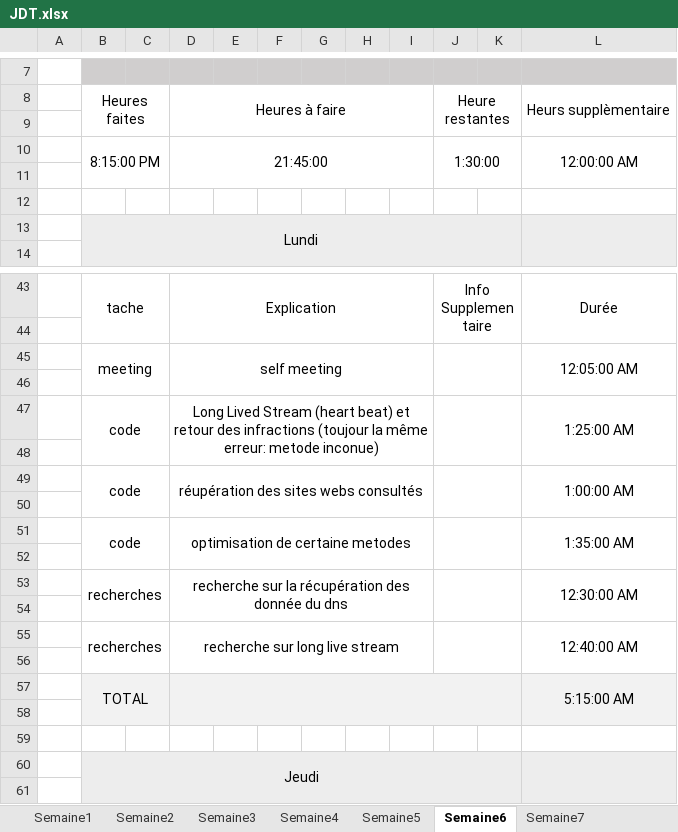
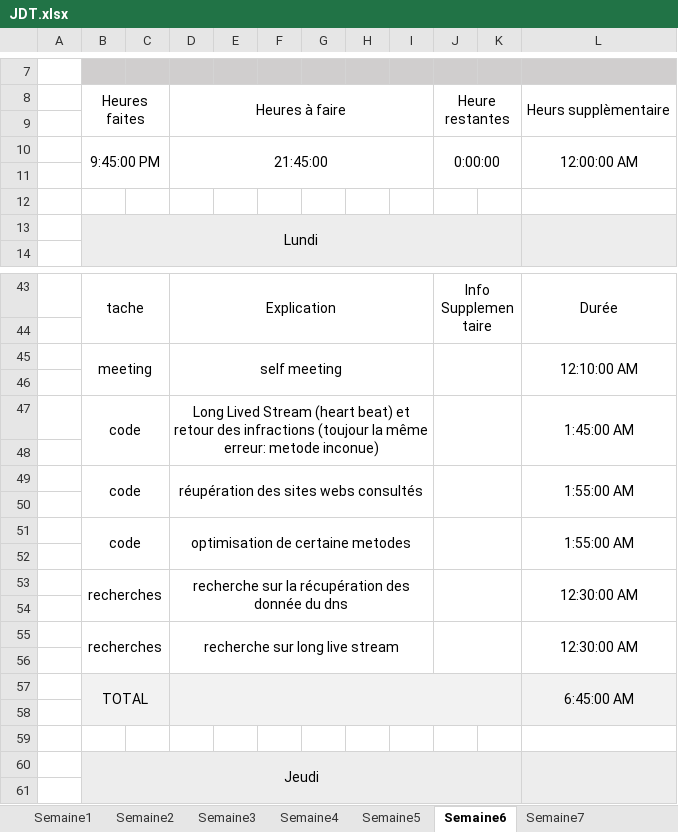
Before and after one commit to Morgan-DD/Shadow_Scan, an Excel workbook: documents/JDT/JDT.xlsx, sheet Semaine6, drawn as a sheet; only a part is shown, gaps mark what is left out; values as stored, in another font and other column widths than the file's, no borders; the diff names each change by its address in the sheet, - before the commit and + after, or states it on an @@ line.

```diff
--- a/documents/JDT/JDT.xlsx (sheet Semaine6)
+++ b/documents/JDT/JDT.xlsx (sheet Semaine6)
-B10: 8:15:00 PM
+B10: 9:45:00 PM
-J10: 1:30:00
+J10: 0:00:00
-L45: 12:05:00 AM
+L45: 12:10:00 AM
-L47: 1:25:00 AM
+L47: 1:45:00 AM
-L49: 1:00:00 AM
+L49: 1:55:00 AM
-L51: 1:35:00 AM
+L51: 1:55:00 AM
-L55: 12:40:00 AM
+L55: 12:30:00 AM
-L57: 5:15:00 AM
+L57: 6:45:00 AM
```
Also changed, not shown: sheet Semaine7, formulas that keep their value, 1 other file.
